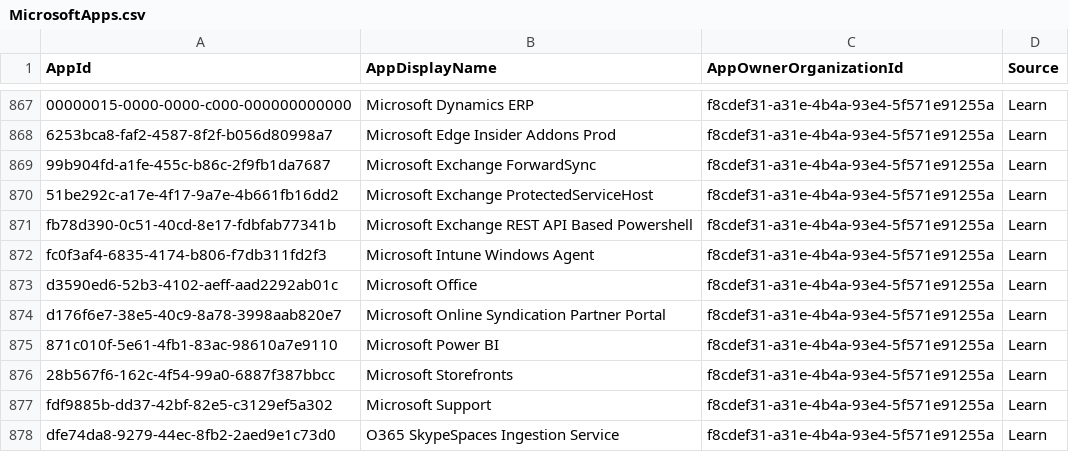
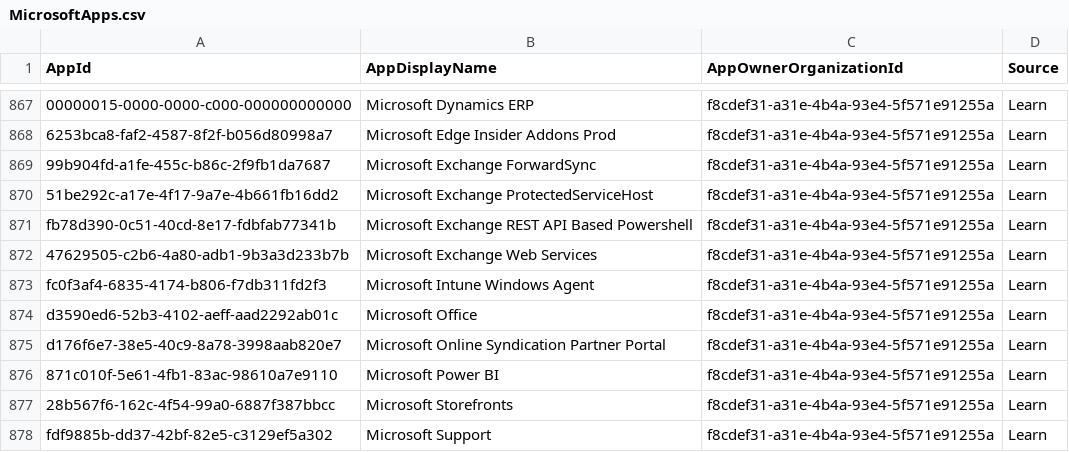
Before and after one commit to merill/microsoft-info, a CSV file: _info/MicrosoftApps.csv, drawn as a sheet; only a part is shown, gaps mark what is left out; the shorter side is filled out with more unchanged rows.

```diff
--- a/_info/MicrosoftApps.csv
+++ b/_info/MicrosoftApps.csv
@@ -871,2 +871,3 @@
 "fb78d390-0c51-40cd-8e17-fdbfab77341b","Microsoft Exchange REST API Based Powershell","f8cdef31-a31e-4b4a-93e4-5f571e91255a","Learn"
+"47629505-c2b6-4a80-adb1-9b3a3d233b7b","Microsoft Exchange Web Services","f8cdef31-a31e-4b4a-93e4-5f571e91255a","Learn"
 "fc0f3af4-6835-4174-b806-f7db311fd2f3","Microsoft Intune Windows Agent","f8cdef31-a31e-4b4a-93e4-5f571e91255a","Learn"
```
Also changed, not shown: 1 other file.
